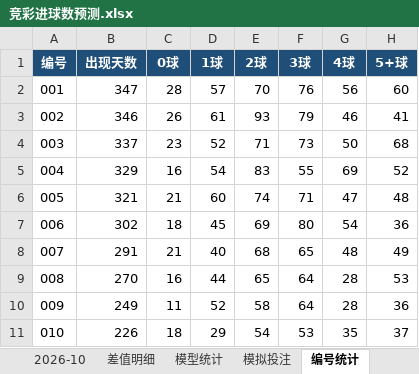
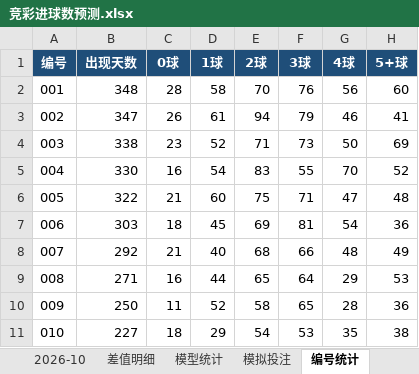
Before and after one commit to chuangyuyu/jingcai, an Excel workbook: docs/excel/竞彩进球数预测.xlsx, sheet 编号统计, drawn as a sheet; values as stored, in another font and other column widths than the file's, no borders; the diff names each change by its address in the sheet, - before the commit and + after, or states it on an @@ line.

```diff
--- a/docs/excel/竞彩进球数预测.xlsx (sheet 编号统计)
+++ b/docs/excel/竞彩进球数预测.xlsx (sheet 编号统计)
-B2 (出现天数): 347
+B2 (出现天数): 348
-D2 (1球): 57
+D2 (1球): 58
-B3 (出现天数): 346
+B3 (出现天数): 347
-E3 (2球): 93
+E3 (2球): 94
-B4 (出现天数): 337
+B4 (出现天数): 338
-H4 (5+球): 68
+H4 (5+球): 69
-B5 (出现天数): 329
+B5 (出现天数): 330
-G5 (4球): 69
+G5 (4球): 70
-B6 (出现天数): 321
+B6 (出现天数): 322
-E6 (2球): 74
+E6 (2球): 75
-B7 (出现天数): 302
+B7 (出现天数): 303
-F7 (3球): 80
+F7 (3球): 81
-B8 (出现天数): 291
+B8 (出现天数): 292
-F8 (3球): 65
+F8 (3球): 66
-B9 (出现天数): 270
+B9 (出现天数): 271
-G9 (4球): 28
+G9 (4球): 29
-B10 (出现天数): 249
+B10 (出现天数): 250
-F10 (3球): 64
+F10 (3球): 65
-B11 (出现天数): 226
+B11 (出现天数): 227
-H11 (5+球): 37
+H11 (5+球): 38
```
Also changed, not shown: sheet 模拟投注, sheet 编号追踪, sheet 2026-10, sheet 模型统计, 6 other files.
